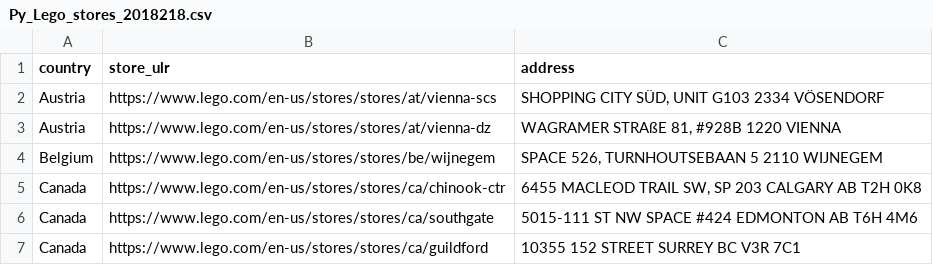
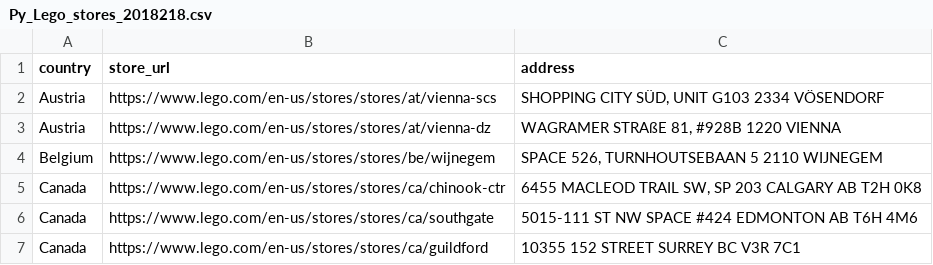
Before and after one commit to Kholdo/MyBlogPosts, a CSV file: Post 4 - Web Scraping con Beautiful Soup... y LEGO/Py_Lego_stores_2018218.csv, drawn as a sheet; only a part is shown.

Commit message:
adding data file with column store_url

```diff
--- a/Post 4 - Web Scraping con Beautiful Soup... y LEGO/Py_Lego_stores_2018218.csv
+++ b/Post 4 - Web Scraping con Beautiful Soup... y LEGO/Py_Lego_stores_2018218.csv
@@ -1,2 +1,2 @@
-country;store_ulr;address
+country;store_url;address
 Austria;https://www.lego.com/en-us/stores/stores/at/vienna-scs;SHOPPING CITY SÜD, UNIT G103 2334 VÖSENDORF
```
